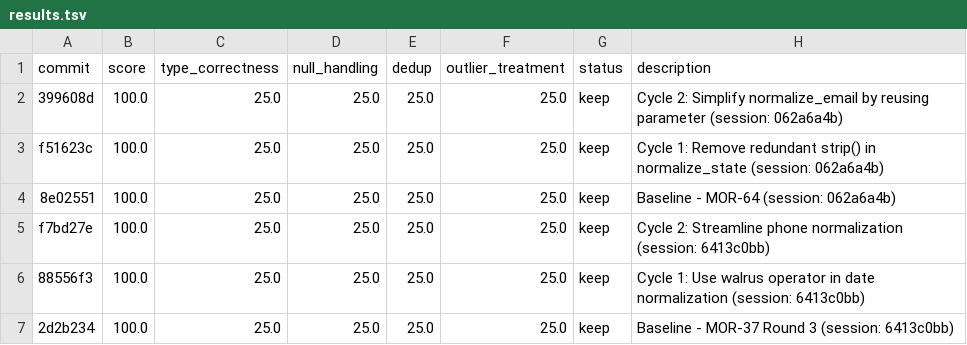
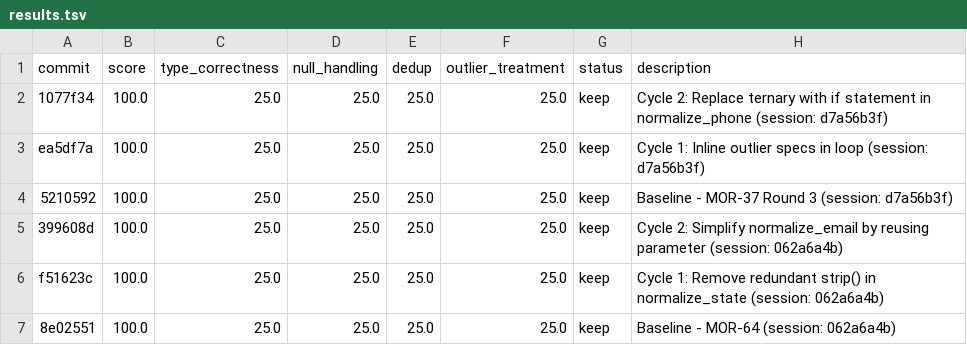
Before and after one commit to bmaguiraz/autoresearcher, a TSV file: experiments/03-data-cleaning/results.tsv, drawn as a sheet; only a part is shown; the shorter side is filled out with more unchanged rows.

```diff
--- a/experiments/03-data-cleaning/results.tsv
+++ b/experiments/03-data-cleaning/results.tsv
@@ -1,2 +1,5 @@
 commit	score	type_correctness	null_handling	dedup	outlier_treatment	status	description
+1077f34	100.0	25.0	25.0	25.0	25.0	keep	Cycle 2: Replace ternary with if statement in normalize_phone (session: d7a56b3f)
+ea5df7a	100.0	25.0	25.0	25.0	25.0	keep	Cycle 1: Inline outlier specs in loop (session: d7a56b3f)
+5210592	100.0	25.0	25.0	25.0	25.0	keep	Baseline - MOR-37 Round 3 (session: d7a56b3f)
 399608d	100.0	25.0	25.0	25.0	25.0	keep	Cycle 2: Simplify normalize_email by reusing parameter (session: 062a6a4b)
```
Also changed, not shown: 1 other file.
